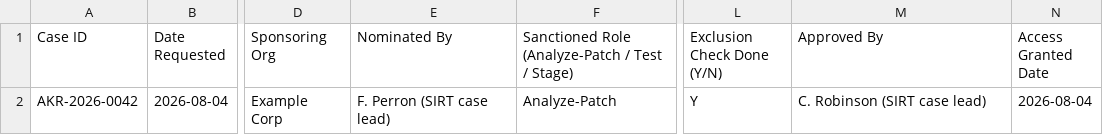
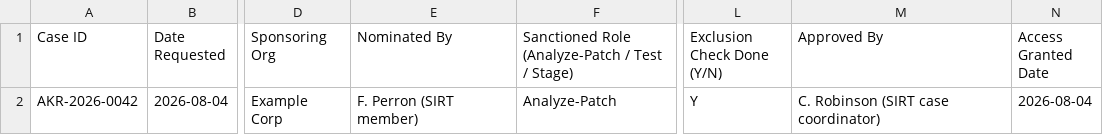
Before and after one commit to Akrites-Foundation/SIRT, a CSV file: templates/Akrites_ReadIn_Log_CASE.csv, drawn as a sheet; only a part is shown, gaps mark what is left out; the diff names each change by its address in the sheet, - before the commit and + after, or states it on an @@ line.

```diff
--- a/templates/Akrites_ReadIn_Log_CASE.csv
+++ b/templates/Akrites_ReadIn_Log_CASE.csv
-E2 (Nominated By): F. Perron (SIRT case lead)
+E2 (Nominated By): F. Perron (SIRT member)
-M2 (Approved By): C. Robinson (SIRT case lead)
+M2 (Approved By): C. Robinson (SIRT case coordinator)
```
Also changed, not shown: 7 other files.
